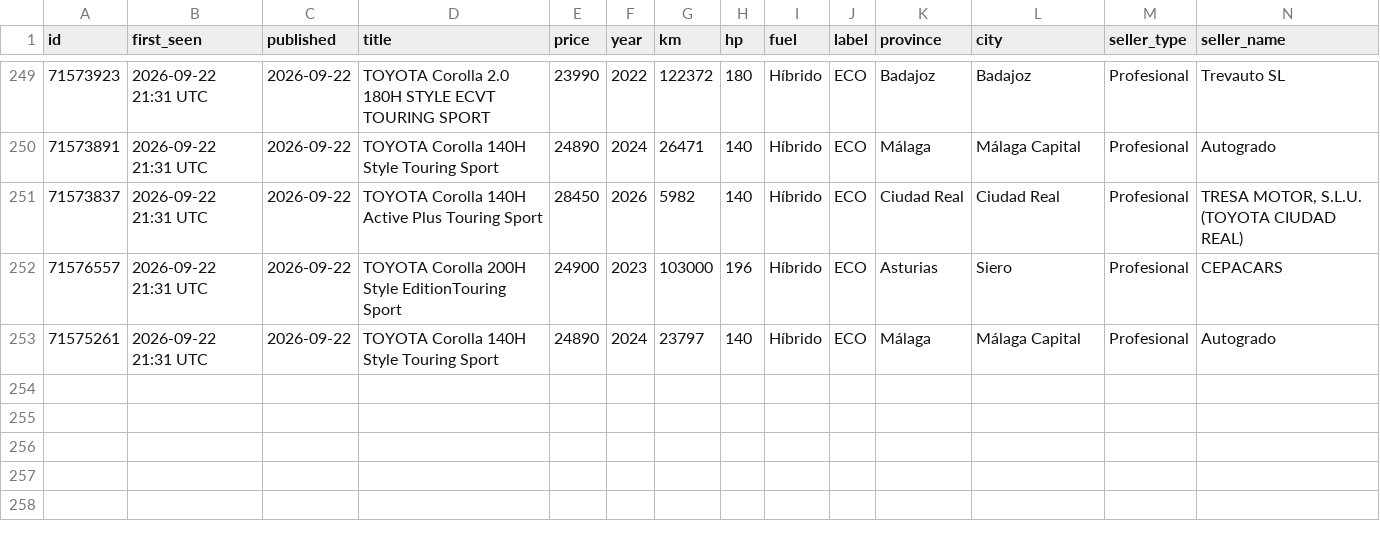
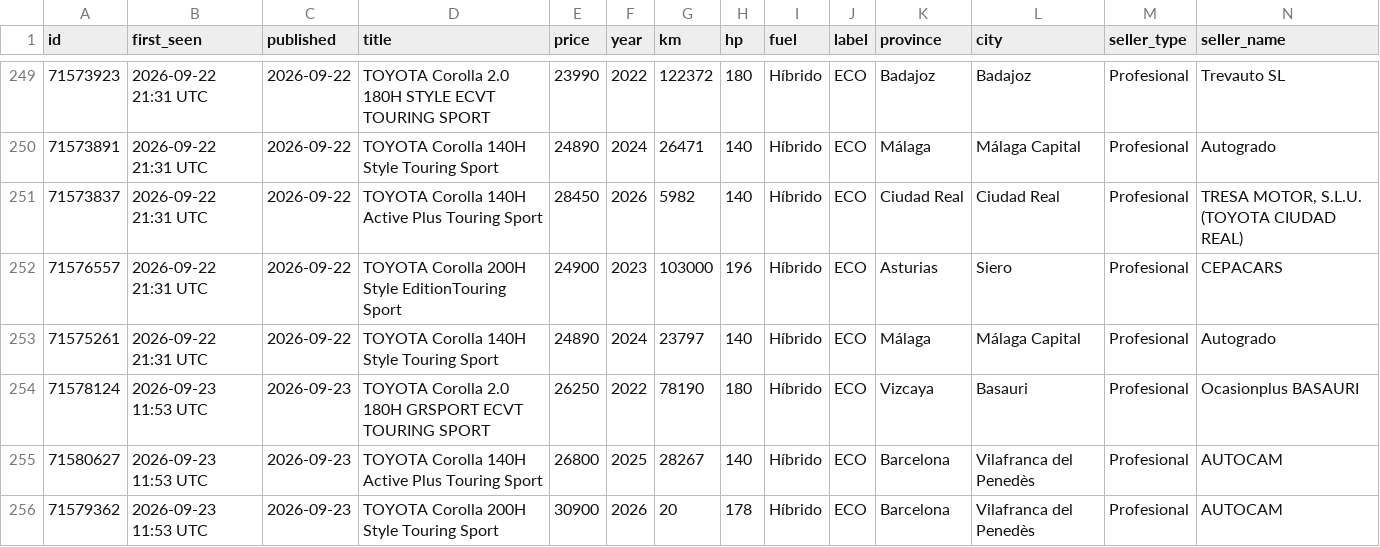
Before and after one commit to Over84sp/coches-corolla, a CSV file: .data/anuncios.csv, drawn as a sheet; only a part is shown, gaps mark what is left out; rows hold the shown columns only; the diff names each change by its address in the sheet, - before the commit and + after, or states it on an @@ line.

```diff
--- a/.data/anuncios.csv
+++ b/.data/anuncios.csv
+row 254: 71578124 | 2026-09-23 11:53 UTC | 2026-09-23 | TOYOTA Corolla 2.0 180H GRSPORT ECVT TOURING SPORT | 26250 | 2022 | 78190 | 180 | Híbrido | ECO | Vizcaya | Basauri | Profesional | Ocasionplus BASAURI
+row 255: 71580627 | 2026-09-23 11:53 UTC | 2026-09-23 | TOYOTA Corolla 140H Active Plus Touring Sport | 26800 | 2025 | 28267 | 140 | Híbrido | ECO | Barcelona | Vilafranca del Penedès | Profesional | AUTOCAM
+row 256: 71579362 | 2026-09-23 11:53 UTC | 2026-09-23 | TOYOTA Corolla 200H Style Touring Sport | 30900 | 2026 | 20 | 178 | Híbrido | ECO | Barcelona | Vilafranca del Penedès | Profesional | AUTOCAM
```
Also changed, not shown: .data/comentarios.csv, .data/estado_log.csv, 7 other files.
